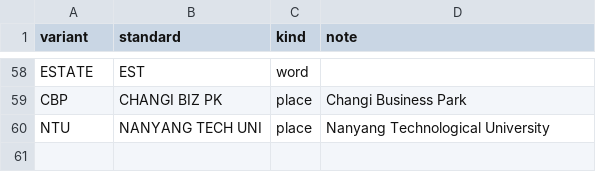
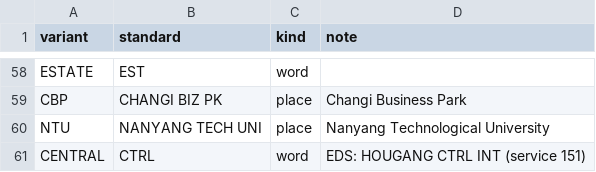
Before and after one commit to waiyan0x/CVDL-P1-14, a CSV file: data/reference/abbreviations.csv, drawn as a sheet; only a part is shown, gaps mark what is left out; the diff names each change by its address in the sheet, - before the commit and + after, or states it on an @@ line.

```diff
--- a/data/reference/abbreviations.csv
+++ b/data/reference/abbreviations.csv
+row 61: CENTRAL | CTRL | word | EDS: HOUGANG CTRL INT (service 151)
```
Also changed, not shown: evaluation/reference_matching/results/per_display_test.csv, evaluation/reference_matching/results/per_display_validation.csv, 3 other files.
